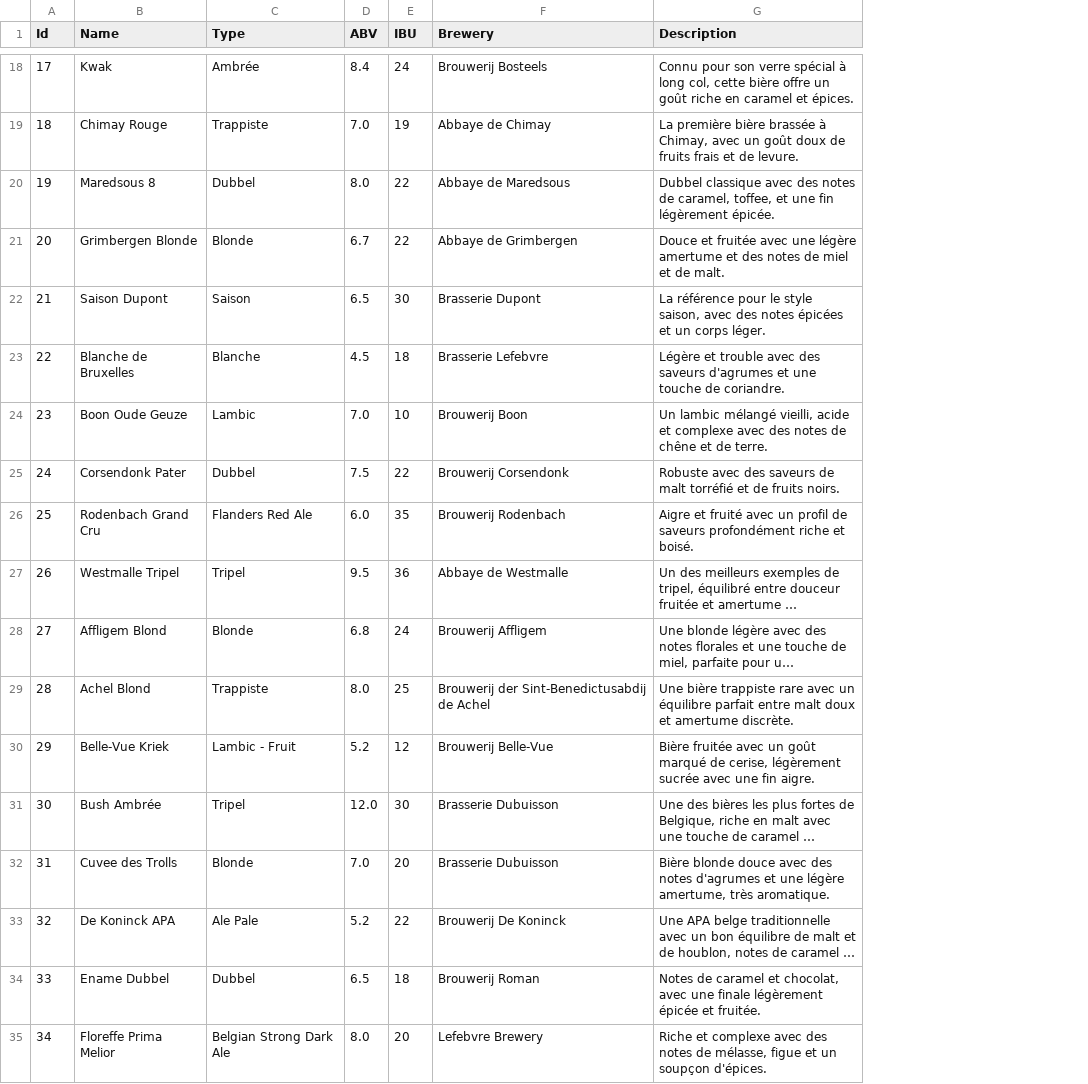
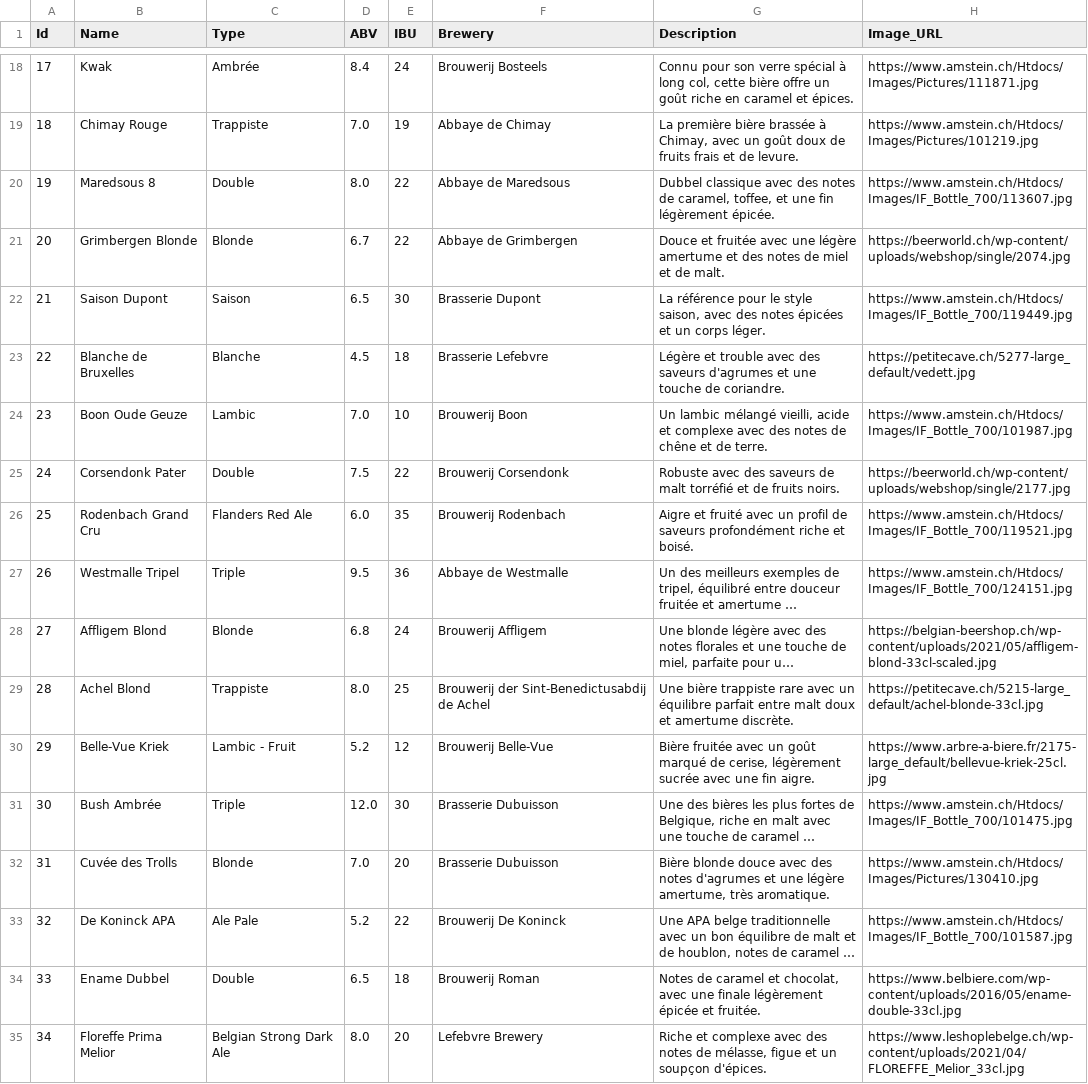
Before and after one commit to marion2561/RDF_Belga, a CSV file: API_Beers/beers.csv, drawn as a sheet; only a part is shown, gaps mark what is left out; long unchanged cells end in …; the diff covers the shown part only; the diff names each change by its address in the sheet, - before the commit and + after, or states it on an @@ line.

Commit message:
[feat]: added Image_URL for each bee

```diff
--- a/API_Beers/beers.csv
+++ b/API_Beers/beers.csv
+column H (Image_URL), rows 18-35: https://www.amstein.ch/Htdocs/Images/Pictures/111871.jpg | https://www.amstein.ch/Htdocs/Images/Pictures/101219.jpg | https://www.amstein.ch/Htdocs/Images/IF_Bottle_700/113607.jpg | https://beerworld.ch/wp-content/uploads/webshop/single/2074.jpg | https://www.amstein.ch/Htdocs/Images/IF_Bottle_700/119449.jpg | https://petitecave.ch/5277-large_default/vedett.jpg | https://www.amstein.ch/Htdocs/Images/IF_Bottle_700/101987.jpg | https://beerworld.ch/wp-content/uploads/webshop/single/2177.jpg | https://www.amstein.ch/Htdocs/Images/IF_Bottle_700/119521.jpg | https://www.amstein.ch/Htdocs/Images/IF_Bottle_700/124151.jpg | https://belgian-beershop.ch/wp-content/uploads/2021/05/affligem-blond-33cl-scaled.jpg | https://petitecave.ch/5215-large_default/achel-blonde-33cl.jpg | https://www.arbre-a-biere.fr/2175-large_default/bellevue-kriek-25cl.jpg | https://www.amstein.ch/Htdocs/Images/IF_Bottle_700/101475.jpg | https://www.amstein.ch/Htdocs/Images/Pictures/130410.jpg | https://www.amstein.ch/Htdocs/Images/IF_Bottle_700/101587.jpg | https://www.belbiere.com/wp-content/uploads/2016/05/ename-double-33cl.jpg | https://www.leshoplebelge.ch/wp-content/uploads/2021/04/FLOREFFE_Melior_33cl.jpg
-C20 (Type): Dubbel
+C20 (Type): Double
-C25 (Type): Dubbel
+C25 (Type): Double
-C27 (Type): Tripel
+C27 (Type): Triple
-C31 (Type): Tripel
+C31 (Type): Triple
-B32 (Name): Cuvee des Trolls
+B32 (Name): Cuvée des Trolls
-C34 (Type): Dubbel
+C34 (Type): Double
```
Also changed, not shown: 5 added rows, 6 removed rows and 10 edited cells elsewhere in this file.
